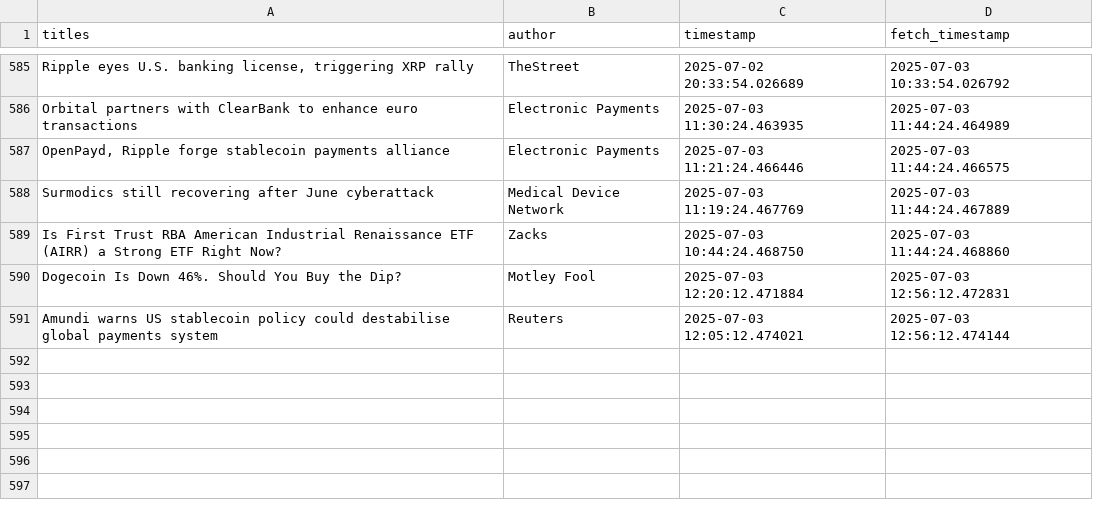
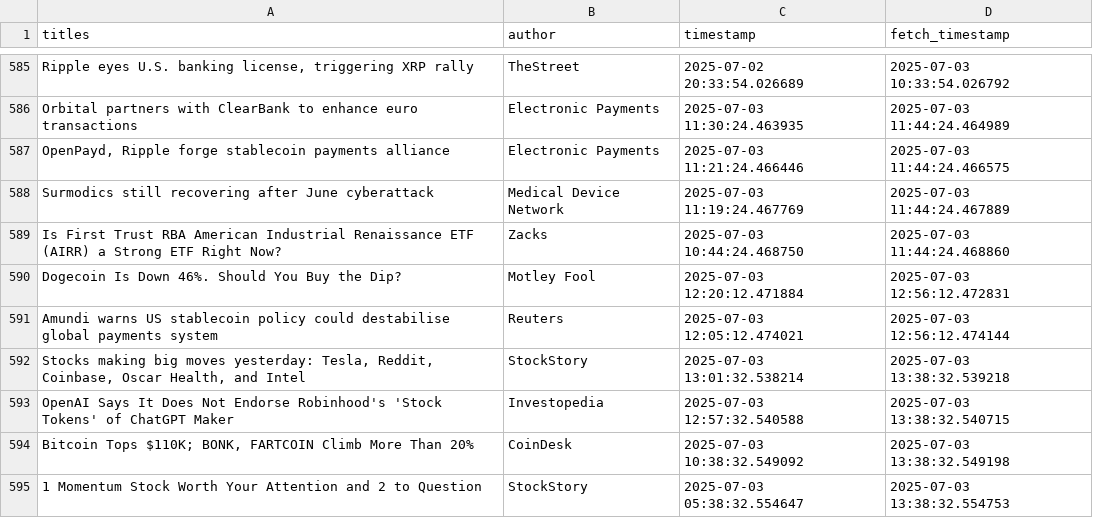
Before and after one commit to lucasmalinski/financial-sentiment-pipeline, a CSV file: data.csv, drawn as a sheet; only a part is shown, gaps mark what is left out; the diff names each change by its address in the sheet, - before the commit and + after, or states it on an @@ line.

Commit message:
30 min update: added news (2025-07-03T13:38:32Z)

```diff
--- a/data.csv
+++ b/data.csv
+row 592: Stocks making big moves yesterday: Tesla, Reddit, Coinbase, Oscar Health, and Intel | StockStory | 2025-07-03 13:01:32.538214 | 2025-07-03 13:38:32.539218
+row 593: OpenAI Says It Does Not Endorse Robinhood's 'Stock Tokens' of ChatGPT Maker | Investopedia | 2025-07-03 12:57:32.540588 | 2025-07-03 13:38:32.540715
+row 594: Bitcoin Tops $110K; BONK, FARTCOIN Climb More Than 20% | CoinDesk | 2025-07-03 10:38:32.549092 | 2025-07-03 13:38:32.549198
+row 595: 1 Momentum Stock Worth Your Attention and 2 to Question | StockStory | 2025-07-03 05:38:32.554647 | 2025-07-03 13:38:32.554753
```
